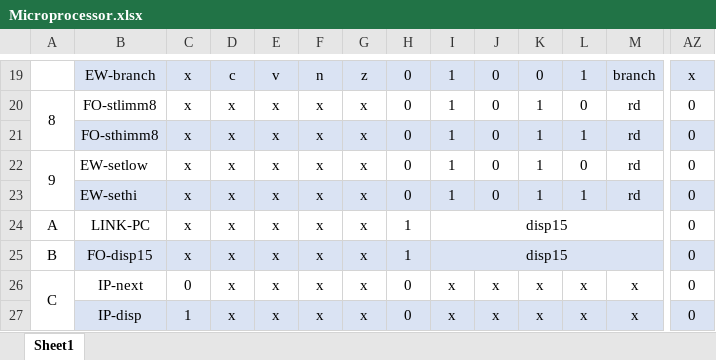
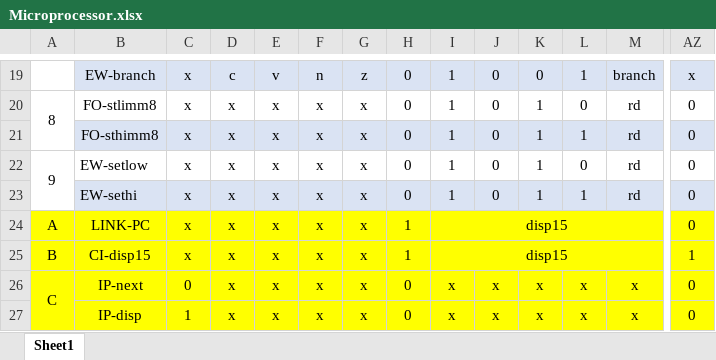
Before and after one commit to Ryuuba/mARC, an Excel workbook: Microprocessor.xlsx, sheet Sheet1, drawn as a sheet; only a part is shown, gaps mark what is left out; values as stored, in another font and other column widths than the file's, no borders; the diff covers the shown part only; the diff names each change by its address in the sheet, - before the commit and + after, or states it on an @@ line.

```diff
--- a/Microprocessor.xlsx (sheet Sheet1)
+++ b/Microprocessor.xlsx (sheet Sheet1)
-A24:AZ24 fill: none
+A24:AZ24 fill: #FFFF00
-A25 fill: none
+A25 fill: #FFFF00
-B25: FO-disp15
+B25: CI-disp15
-B25:AZ25 fill: #DAE3F3
+B25:AZ25 fill: #FFFF00
-AZ25: 0
+AZ25: 1
-A26:AZ26 fill: none
+A26:AZ26 fill: #FFFF00
-A27 fill: none
+A27 fill: #FFFF00
-B27:AZ27 fill: #DAE3F3
+B27:AZ27 fill: #FFFF00
```
Also changed, not shown: cell formats elsewhere in this sheet, 7 other files.
